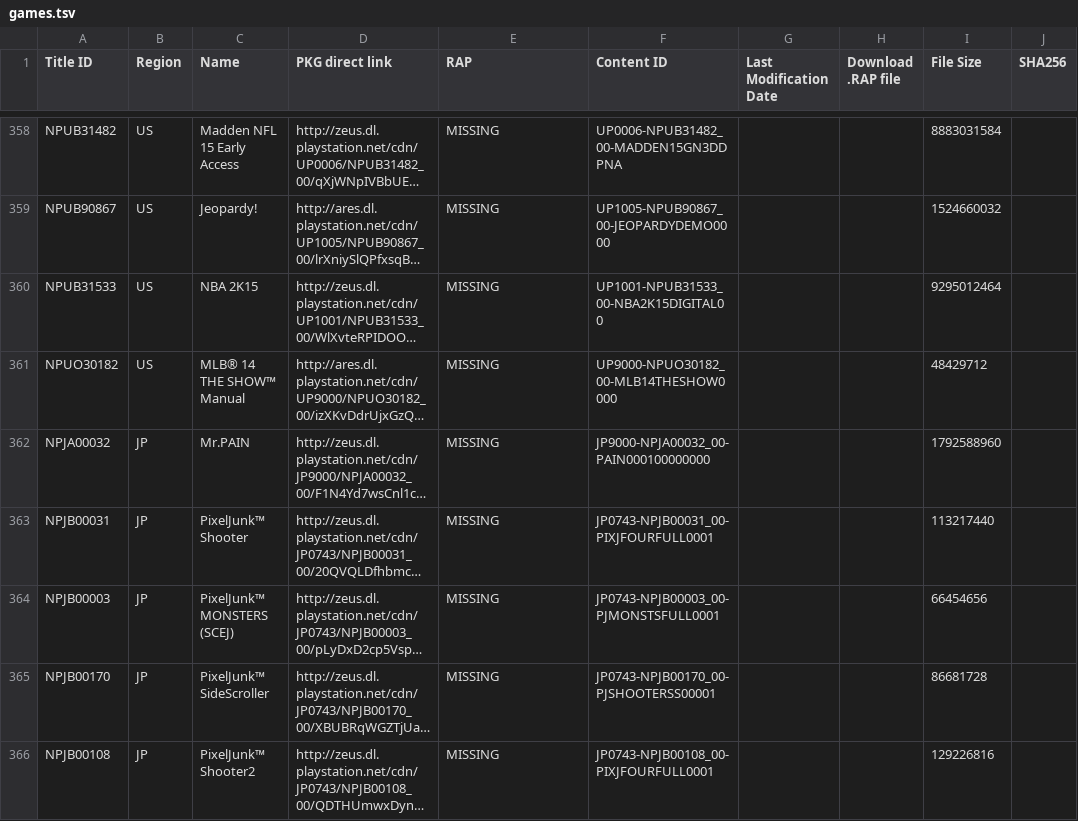
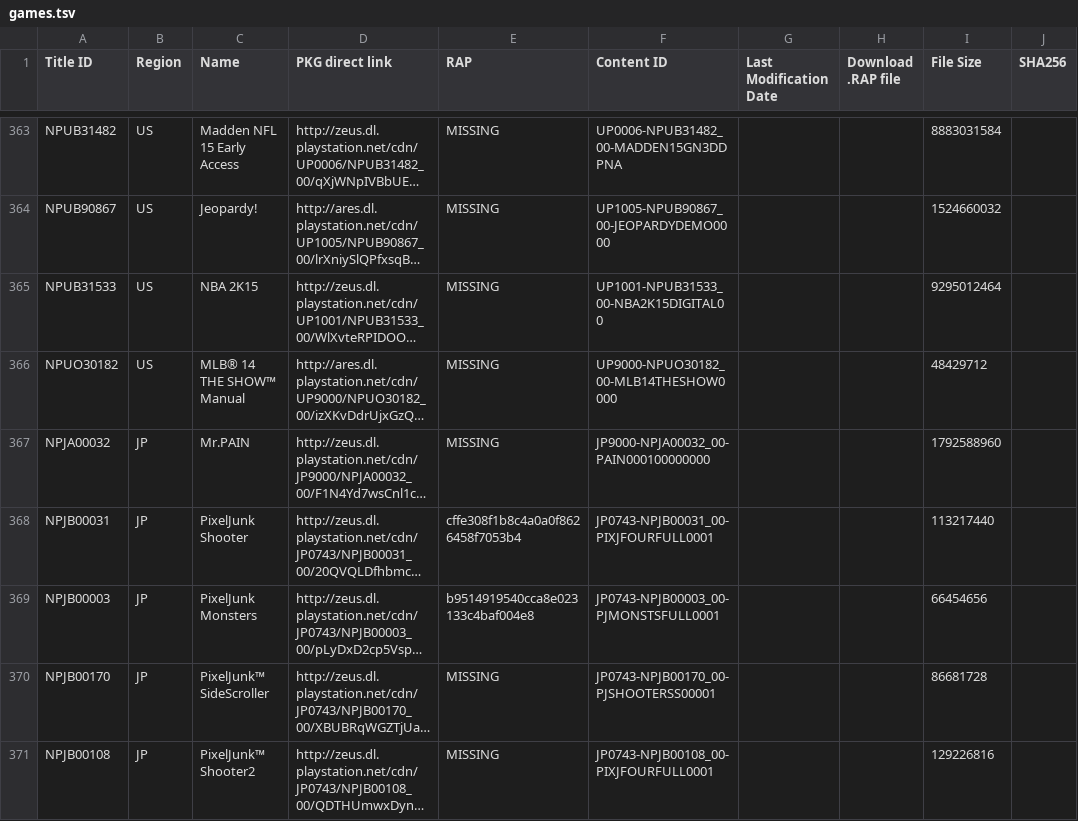
Before and after one commit to PS3-Pro/PSN-Content, a TSV file: resources/database/content/official/pending/games.tsv, drawn as a sheet; only a part is shown, gaps mark what is left out; long unchanged cells end in …; addresses are those after the commit; the diff covers the shown part only; the diff names each change by its address in the sheet, - before the commit and + after, or states it on an @@ line.

Commit message:
Auto-update: Synchronized with NoPayStation (Official & Pending)

```diff
--- a/resources/database/content/official/pending/games.tsv
+++ b/resources/database/content/official/pending/games.tsv
-C368 (Name): PixelJunk™ Shooter
+C368 (Name): PixelJunk Shooter
-E368 (RAP): MISSING
+E368 (RAP): cffe308f1b8c4a0a0f8626458f7053b4
-C369 (Name): PixelJunk™ MONSTERS (SCEJ)
+C369 (Name): PixelJunk Monsters
-E369 (RAP): MISSING
+E369 (RAP): b9514919540cca8e023133c4baf004e8
```
Also changed, not shown: 14 added rows and 52 edited cells elsewhere in this file, resources/database/content/latest/latest_games.tsv.
